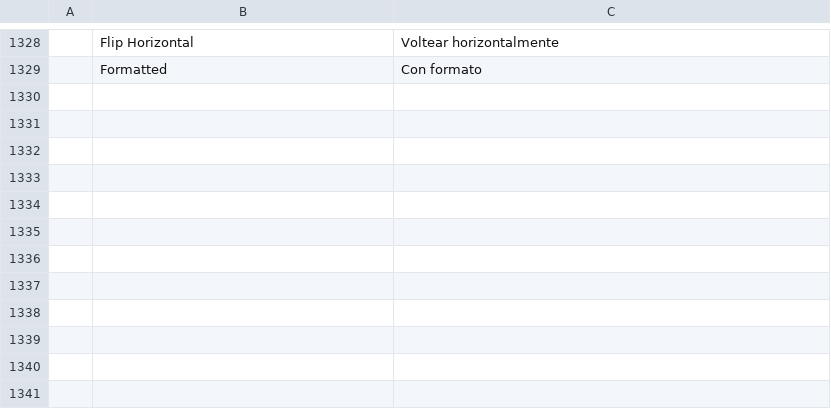
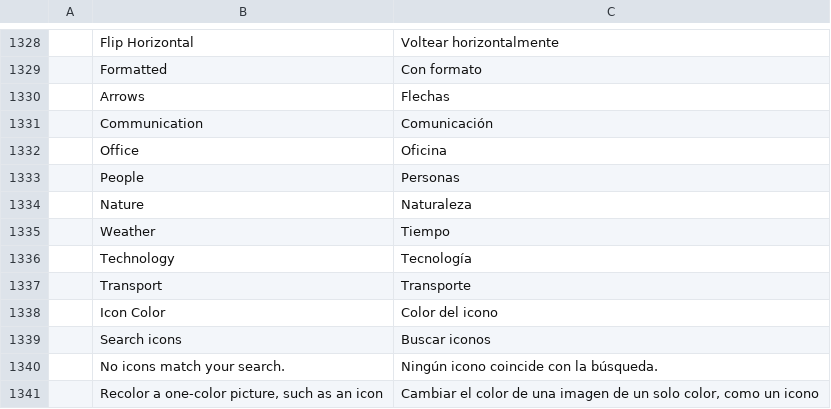
Before and after one commit to storytold/wordcraft, a TSV file: crates/ui-egui/src/i18n/es.tsv, drawn as a sheet; only a part is shown, gaps mark what is left out.

```diff
--- a/crates/ui-egui/src/i18n/es.tsv
+++ b/crates/ui-egui/src/i18n/es.tsv
@@ -1329 +1329,13 @@
 	Formatted	Con formato
+	Arrows	Flechas
+	Communication	Comunicación
+	Office	Oficina
+	People	Personas
+	Nature	Naturaleza
+	Weather	Tiempo
+	Technology	Tecnología
+	Transport	Transporte
+	Icon Color	Color del icono
+	Search icons	Buscar iconos
+	No icons match your search.	Ningún icono coincide con la búsqueda.
+	Recolor a one-color picture, such as an icon	Cambiar el color de una imagen de un solo color, como un icono
```
Also changed, not shown: crates/ui-egui/src/i18n/ja.tsv, crates/ui-egui/src/i18n/pt-br.tsv, 21 other files.
